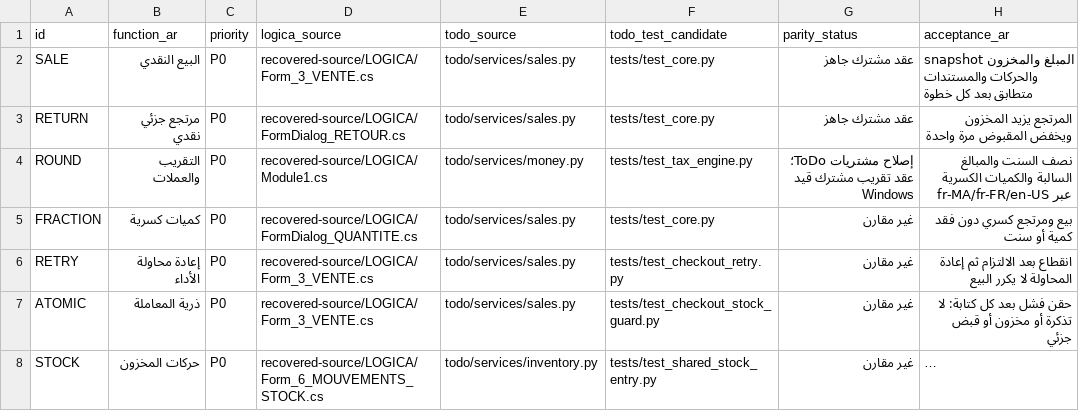
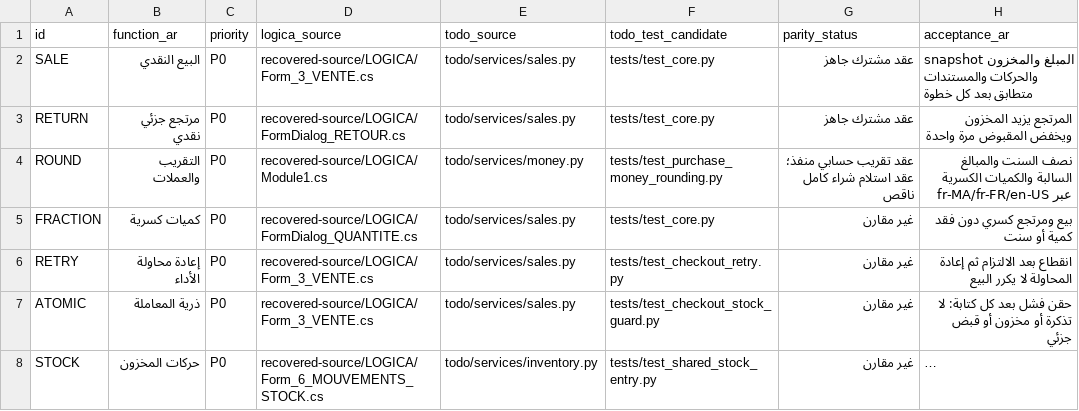
Before and after one commit to hmasprod-a11y/LOGICA-Recovery, a CSV file: validation/feature-matrix.csv, drawn as a sheet; only a part is shown; long unchanged cells end in ….

Commit message:
Verify purchase previews and printed totals against final ToDo source

```diff
--- a/validation/feature-matrix.csv
+++ b/validation/feature-matrix.csv
@@ -3,3 +3,3 @@ SALE,البيع النقدي,P0,recovered-source/LOGICA/Form_3_VENTE.cs,todo/ser
 RETURN,مرتجع جزئي نقدي,P0,recovered-source/LOGICA/FormDialog_RETOUR.cs,todo/services/sales.py,tests/test_core.py,عقد مشترك جاهز,المرتجع يزيد المخزون ويخفض المقبوض مرة واحدة
-ROUND,التقريب والعملات,P0,recovered-source/LOGICA/Module1.cs,todo/services/money.py,tests/test_tax_engine.py,إصلاح مشتريات ToDo؛ عقد تقريب مشترك قيد Windows,نصف السنت والمبالغ السالبة والكميات الكسرية عبر fr-MA/fr-FR/en-US
+ROUND,التقريب والعملات,P0,recovered-source/LOGICA/Module1.cs,todo/services/money.py,tests/test_purchase_money_rounding.py,عقد تقريب حسابي منفذ؛ عقد استلام شراء كامل ناقص,نصف السنت والمبالغ السالبة والكميات الكسرية عبر fr-MA/fr-FR/en-US
 FRACTION,كميات كسرية,P0,recovered-source/LOGICA/FormDialog_QUANTITE.cs,todo/services/sales.py,tests/test_core.py,غير مقارن,بيع ومرتجع كسري دون فقد كمية أو سنت
```
Also changed, not shown: 3 other files.
